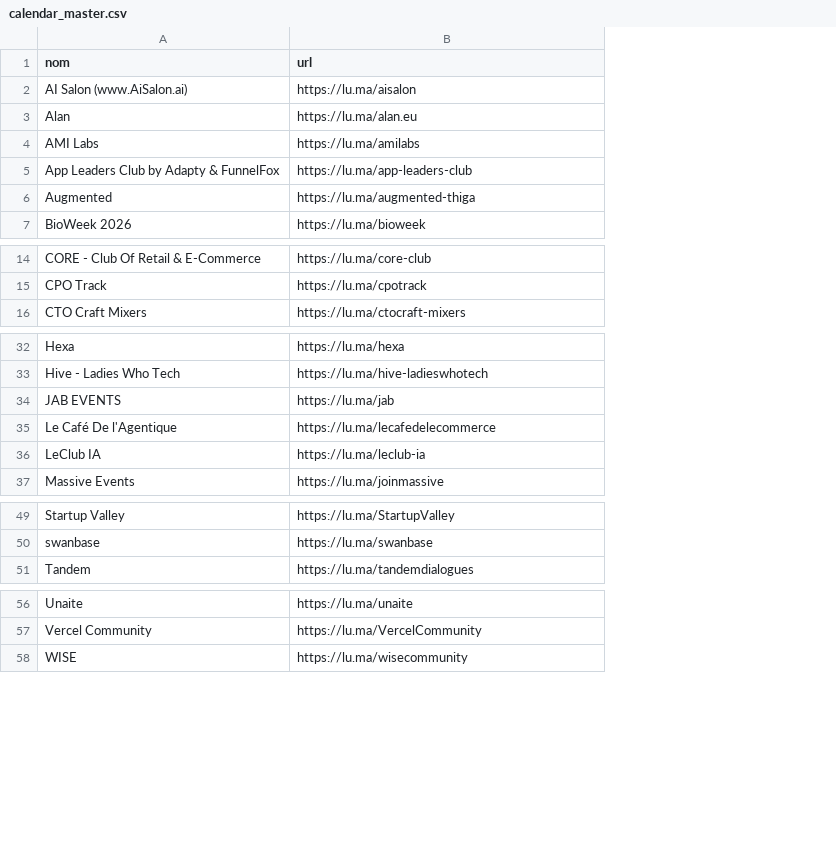
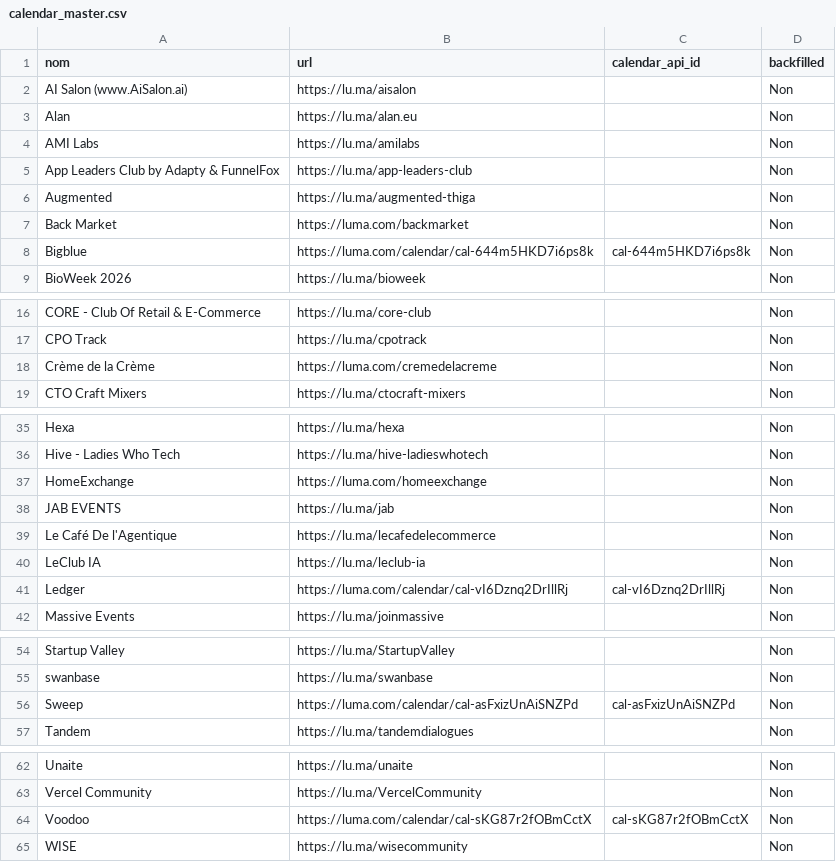
Before and after one commit to JM257165/luma-paris, a CSV file: calendar_master.csv, drawn as a sheet; only a part is shown, gaps mark what is left out; the diff names each change by its address in the sheet, - before the commit and + after, or states it on an @@ line.

```diff
--- a/calendar_master.csv
+++ b/calendar_master.csv
+column C (calendar_api_id), empty
+column D (backfilled), rows 2-6: all Non; row 9: Non; rows 16-17: Non | Non; row 19: Non; rows 35-36: Non | Non; rows 38-40: all Non; row 42: Non; rows 54-55: Non | Non; row 57: Non; rows 62-63: Non | Non; row 65: Non
+row 7: Back Market | https://luma.com/backmarket |  | Non
+row 8: Bigblue | https://luma.com/calendar/cal-644m5HKD7i6ps8k | cal-644m5HKD7i6ps8k | Non
+row 18: Crème de la Crème | https://luma.com/cremedelacreme |  | Non
+row 37: HomeExchange | https://luma.com/homeexchange |  | Non
+row 41: Ledger | https://luma.com/calendar/cal-vI6Dznq2DrIllRj | cal-vI6Dznq2DrIllRj | Non
+row 56: Sweep | https://luma.com/calendar/cal-asFxizUnAiSNZPd | cal-asFxizUnAiSNZPd | Non
+row 64: Voodoo | https://luma.com/calendar/cal-sKG87r2fOBmCctX | cal-sKG87r2fOBmCctX | Non
```
Also changed, not shown: 4 other files.
